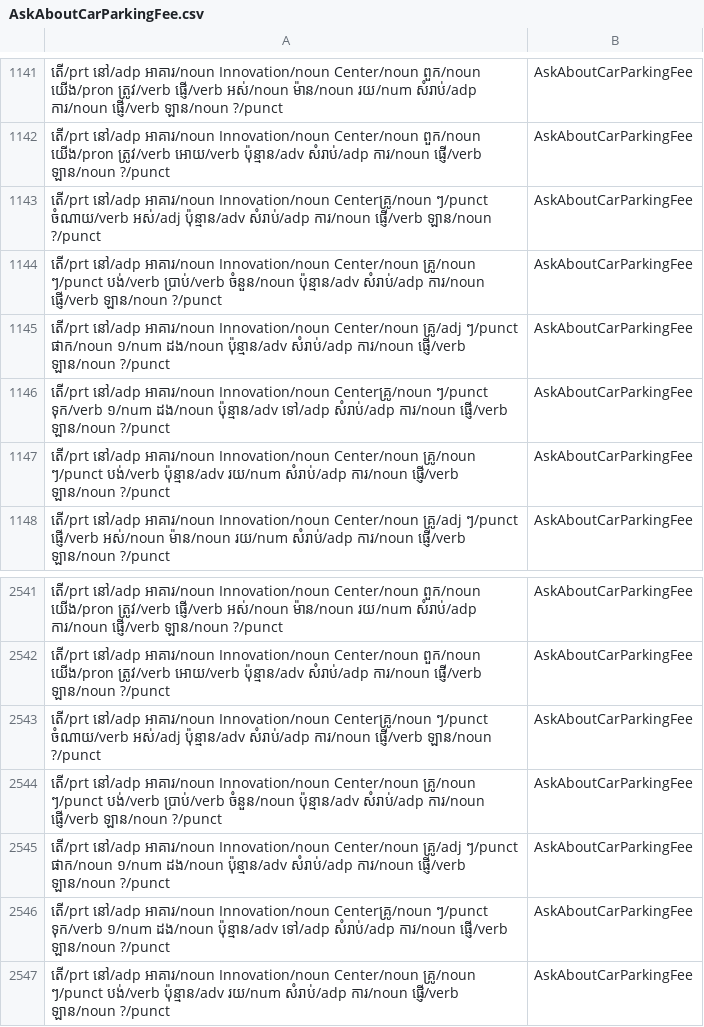
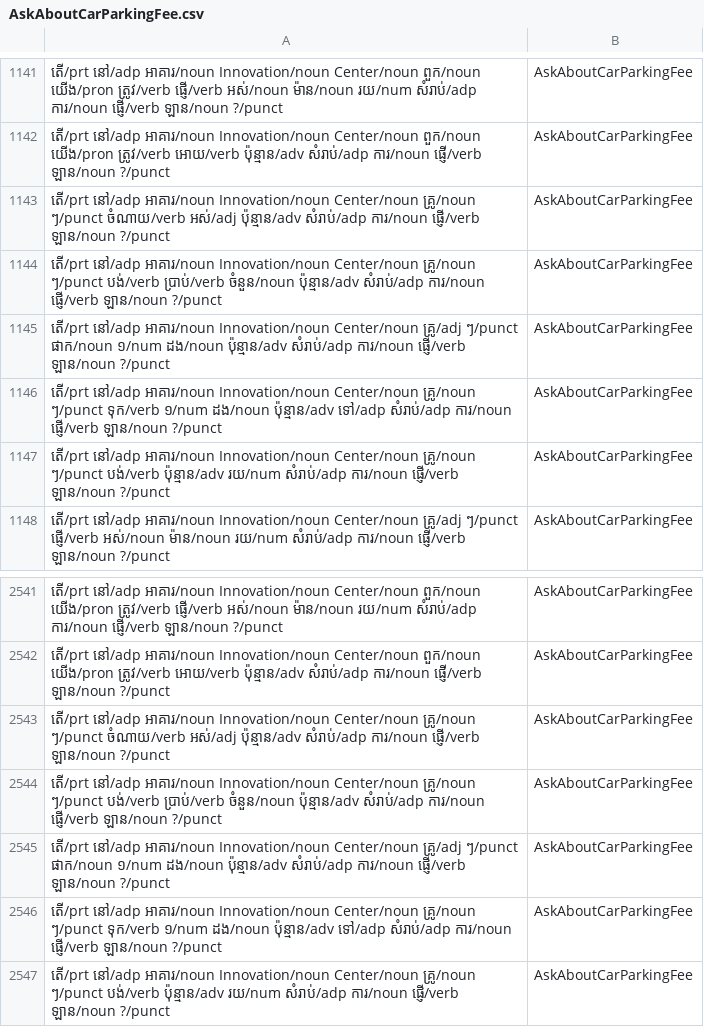
Before and after one commit to IcyTempest/G1---Intent_classification-Group, a CSV file: POS/AskAboutCarParkingFee.csv, drawn as a sheet; only a part is shown, gaps mark what is left out; the diff names each change by its address in the sheet, - before the commit and + after, or states it on an @@ line.

```diff
--- a/POS/AskAboutCarParkingFee.csv
+++ b/POS/AskAboutCarParkingFee.csv
-A1143: …អាគារ/noun Innovation/noun Centerគ្រូ/noun ៗ/punct ចំណាយ/verb…
+A1143: …អាគារ/noun Innovation/noun Center/noun គ្រូ/noun ៗ/punct ចំណាយ/verb…
-A1146: …អាគារ/noun Innovation/noun Centerគ្រូ/noun ៗ/punct ទុក/verb…
+A1146: …អាគារ/noun Innovation/noun Center/noun គ្រូ/noun ៗ/punct ទុក/verb…
-A2543: …អាគារ/noun Innovation/noun Centerគ្រូ/noun ៗ/punct ចំណាយ/verb…
+A2543: …អាគារ/noun Innovation/noun Center/noun គ្រូ/noun ៗ/punct ចំណាយ/verb…
-A2546: …អាគារ/noun Innovation/noun Centerគ្រូ/noun ៗ/punct ទុក/verb…
+A2546: …អាគារ/noun Innovation/noun Center/noun គ្រូ/noun ៗ/punct ទុក/verb…
```
Also changed, not shown: POS/AskAboutCS_CourseInEachGen.csv, entity-tag/AskAboutCS_CourseInEachGen.csv, 2 other files.
